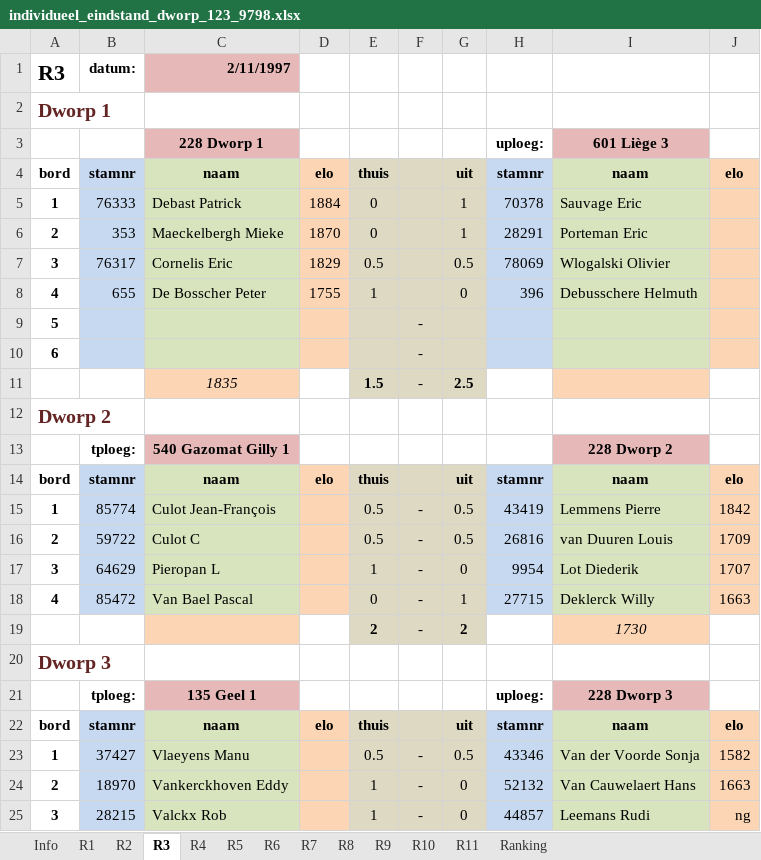
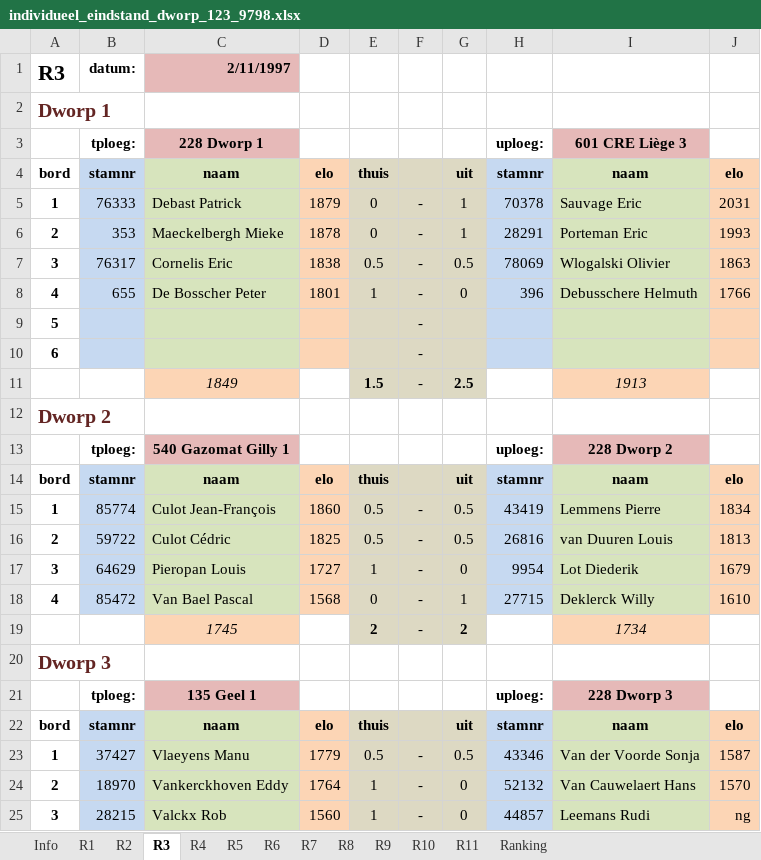
Before and after one commit to erpi/skdworp, an Excel workbook: _data/ni/ni9798/individueel_eindstand_dworp_123_9798.xlsx, sheet R3, drawn as a sheet; only a part is shown; values as stored, in another font and other column widths than the file's, no borders; the diff covers the shown part only; the diff names each change by its address in the sheet, - before the commit and + after, or states it on an @@ line.

```diff
--- a/_data/ni/ni9798/individueel_eindstand_dworp_123_9798.xlsx (sheet R3)
+++ b/_data/ni/ni9798/individueel_eindstand_dworp_123_9798.xlsx (sheet R3)
-B3: (empty)
+B3: tploeg:
-I3: 601 Liège 3
+I3: 601 CRE Liège 3
-D5: 1884
+D5: 1879
-F5:F8: (empty)
+F5:F8: -
-J5: (empty)
+J5: 2031
-D6: 1870
+D6: 1878
-J6: (empty)
+J6: 1993
-D7: 1829
+D7: 1838
-J7: (empty)
+J7: 1863
-D8: 1755
+D8: 1801
-J8: (empty)
+J8: 1766
-C11: 1835
+C11: 1849
-I11: (empty)
+I11: 1913
-H13: (empty)
+H13: uploeg:
-D15: (empty)
+D15: 1860
-J15: 1842
+J15: 1834
-C16: Culot C
+C16: Culot Cédric
-D16: (empty)
+D16: 1825
-J16: 1709
+J16: 1813
-C17: Pieropan L
+C17: Pieropan Louis
-D17: (empty)
+D17: 1727
-J17: 1707
+J17: 1679
-D18: (empty)
+D18: 1568
-J18: 1663
+J18: 1610
-C19: (empty)
+C19: 1745
-I19: 1730
+I19: 1734
-D23: (empty)
+D23: 1779
-J23: 1582
+J23: 1587
-D24: (empty)
+D24: 1764
-J24: 1663
+J24: 1570
-D25: (empty)
+D25: 1560
```
Also changed, not shown: 4 edited cells elsewhere in this sheet, sheet Ranking, sheet R2, sheet R5, sheet R1, sheet R4, sheet R6, 5 more sheets, 7 other files.
